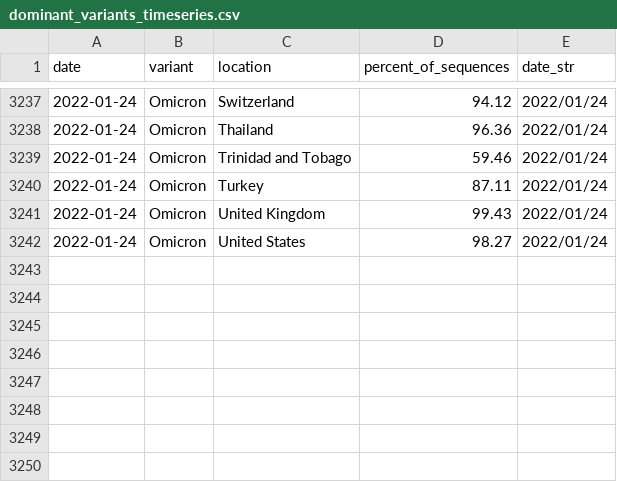
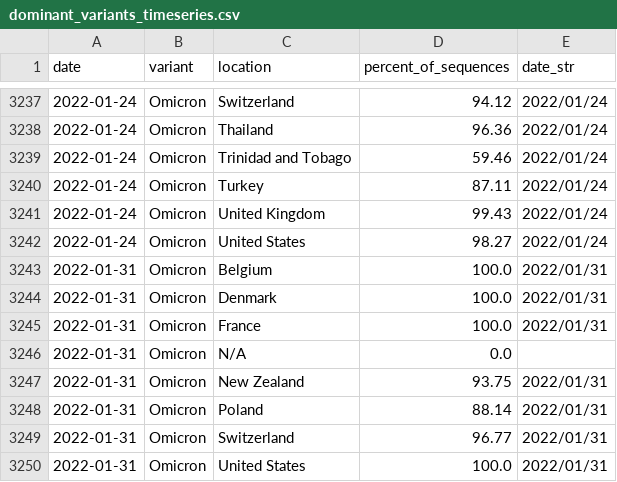
Before and after one commit to Josh-Malarkey/heroku-apps, a CSV file: dominant_variants_timeseries.csv, drawn as a sheet; only a part is shown, gaps mark what is left out; the diff names each change by its address in the sheet, - before the commit and + after, or states it on an @@ line.

Commit message:
data updated 1-31-2021

```diff
--- a/dominant_variants_timeseries.csv
+++ b/dominant_variants_timeseries.csv
+row 3243: 2022-01-31 | Omicron | Belgium | 100.0 | 2022/01/31
+row 3244: 2022-01-31 | Omicron | Denmark | 100.0 | 2022/01/31
+row 3245: 2022-01-31 | Omicron | France | 100.0 | 2022/01/31
+row 3246: 2022-01-31 | Omicron | N/A | 0.0
+row 3247: 2022-01-31 | Omicron | New Zealand | 93.75 | 2022/01/31
+row 3248: 2022-01-31 | Omicron | Poland | 88.14 | 2022/01/31
+row 3249: 2022-01-31 | Omicron | Switzerland | 96.77 | 2022/01/31
+row 3250: 2022-01-31 | Omicron | United States | 100.0 | 2022/01/31
```
